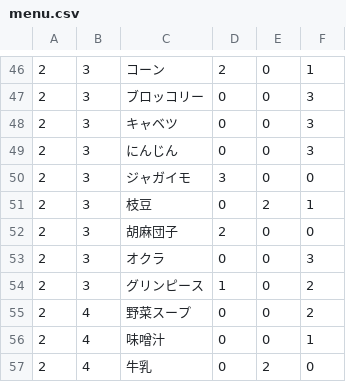
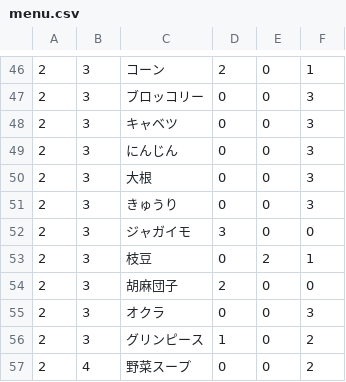
Before and after one commit to fuga4/Complete_meal_menu, a CSV file: menu.csv, drawn as a sheet; only a part is shown, gaps mark what is left out; the shorter side is filled out with more unchanged rows.

Commit message:
menu.csv を更新

```diff
--- a/menu.csv
+++ b/menu.csv
@@ -49,2 +49,4 @@
 2,3,にんじん,0,0,3
+2,3,大根,0,0,3
+2,3,きゅうり,0,0,3
 2,3,ジャガイモ,3,0,0
```
